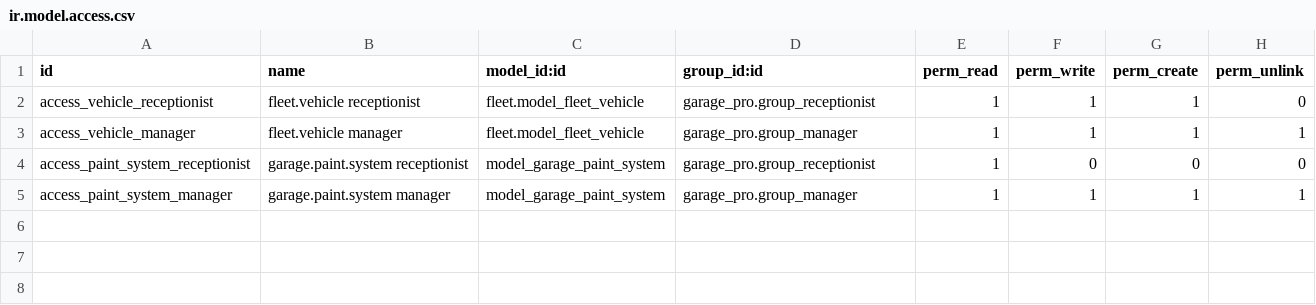
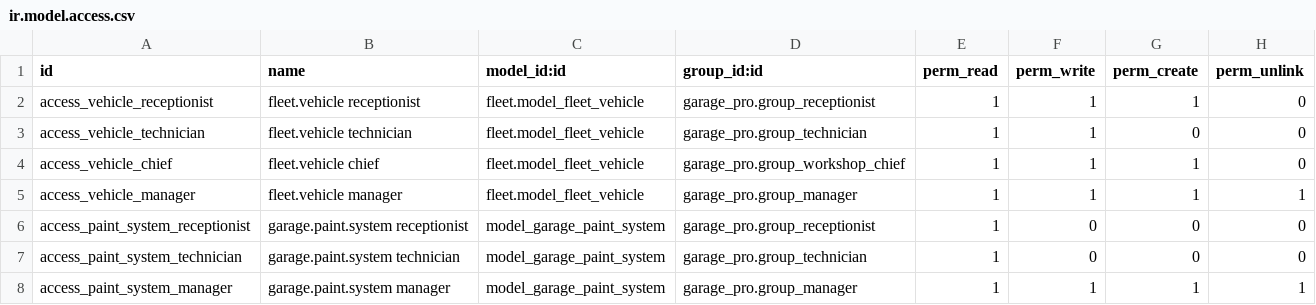
Before and after one commit to dieparni/odoo_garage, a CSV file: garage_pro/security/ir.model.access.csv, drawn as a sheet.

```diff
--- a/garage_pro/security/ir.model.access.csv
+++ b/garage_pro/security/ir.model.access.csv
@@ -2,4 +2,7 @@ id,name,model_id:id,group_id:id,perm_read,perm_write,perm_create,perm_unlink
 access_vehicle_receptionist,fleet.vehicle receptionist,fleet.model_fleet_vehicle,garage_pro.group_receptionist,1,1,1,0
+access_vehicle_technician,fleet.vehicle technician,fleet.model_fleet_vehicle,garage_pro.group_technician,1,1,0,0
+access_vehicle_chief,fleet.vehicle chief,fleet.model_fleet_vehicle,garage_pro.group_workshop_chief,1,1,1,0
 access_vehicle_manager,fleet.vehicle manager,fleet.model_fleet_vehicle,garage_pro.group_manager,1,1,1,1
 access_paint_system_receptionist,garage.paint.system receptionist,model_garage_paint_system,garage_pro.group_receptionist,1,0,0,0
+access_paint_system_technician,garage.paint.system technician,model_garage_paint_system,garage_pro.group_technician,1,0,0,0
 access_paint_system_manager,garage.paint.system manager,model_garage_paint_system,garage_pro.group_manager,1,1,1,1
```
Also changed, not shown: 5 other files.
